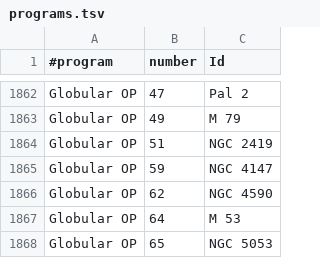
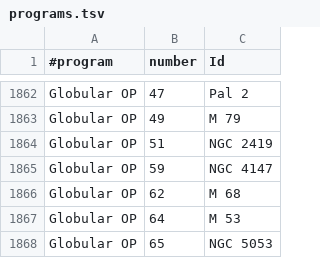
Before and after one commit to jonathanacross/astrodb, a TSV file: data/programs.tsv, drawn as a sheet; only a part is shown, gaps mark what is left out.

```diff
--- a/data/programs.tsv
+++ b/data/programs.tsv
@@ -1865,3 +1865,3 @@ Globular OP	51	NGC 2419
 Globular OP	59	NGC 4147
-Globular OP	62	NGC 4590
+Globular OP	62	M 68
 Globular OP	64	M 53
```
Also changed, not shown: data/objects.tsv, data/observations.tsv.
